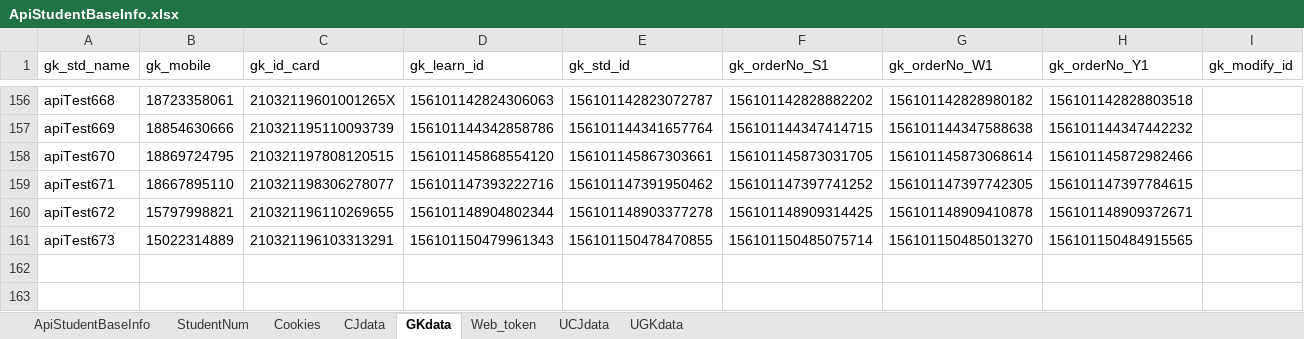
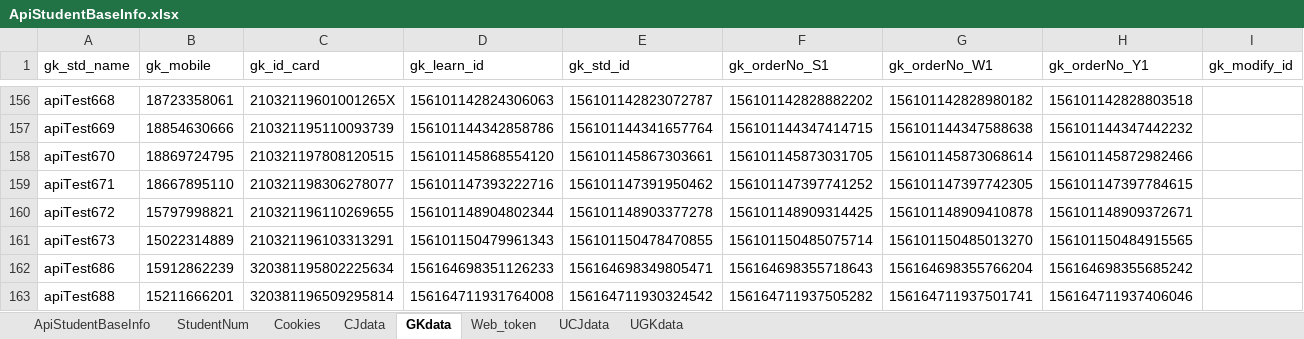
Before and after one commit to MikeDarkCloud/bms.interface, an Excel workbook: test_data/Excel_File/ApiStudentBaseInfo.xlsx, sheet GKdata, drawn as a sheet; only a part is shown, gaps mark what is left out; values as stored, in another font and other column widths than the file's, no borders; the diff names each change by its address in the sheet, - before the commit and + after, or states it on an @@ line.

```diff
--- a/test_data/Excel_File/ApiStudentBaseInfo.xlsx (sheet GKdata)
+++ b/test_data/Excel_File/ApiStudentBaseInfo.xlsx (sheet GKdata)
+row 162: apiTest686 | 15912862239 | 320381195802225634 | 156164698351126233 | 156164698349805471 | 156164698355718643 | 156164698355766204 | 156164698355685242
+row 163: apiTest688 | 15211666201 | 320381196509295814 | 156164711931764008 | 156164711930324542 | 156164711937505282 | 156164711937501741 | 156164711937406046
```
Also changed, not shown: sheet CJdata, sheet ApiStudentBaseInfo, sheet Web_token, sheet UCJdata, sheet Cookies, sheet StudentNum, 35 other files.
